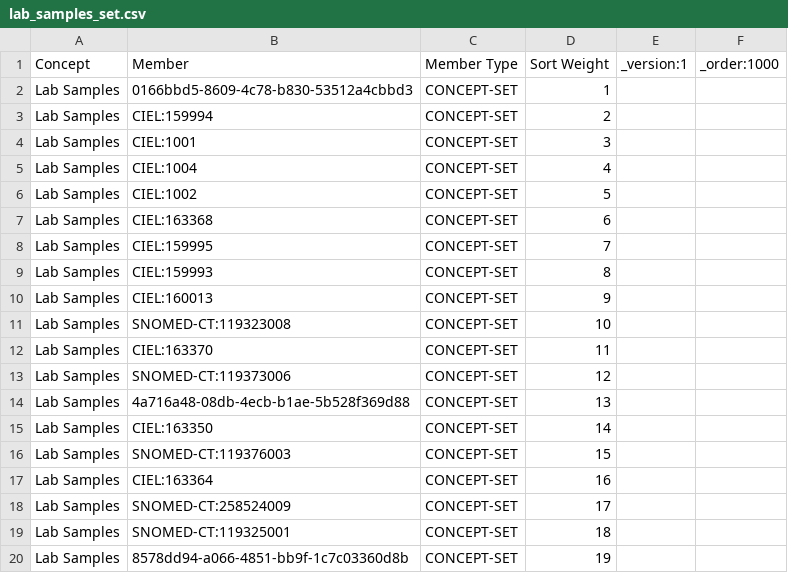
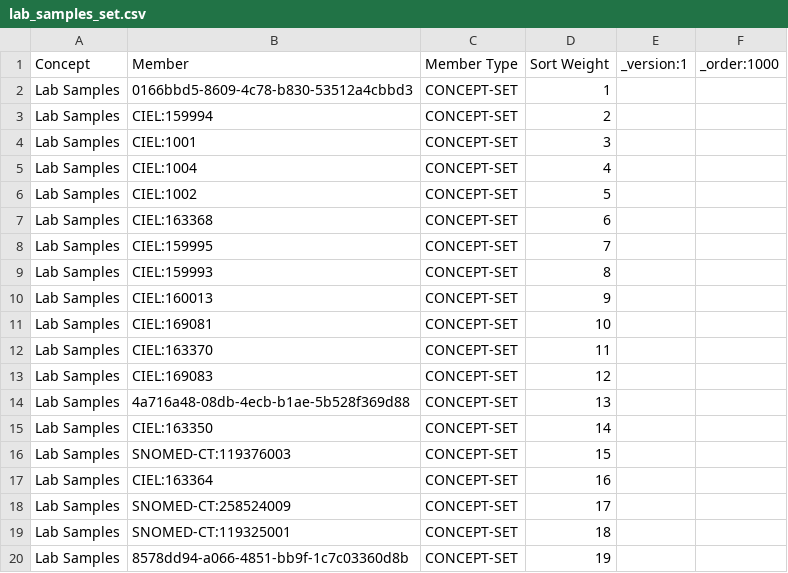
Before and after one commit to IPLit/clinic-config-indiadistro, a CSV file: masterdata/configuration/conceptsets/lab_samples_set.csv, drawn as a sheet.

```diff
--- a/masterdata/configuration/conceptsets/lab_samples_set.csv
+++ b/masterdata/configuration/conceptsets/lab_samples_set.csv
@@ -10,5 +10,5 @@ Lab Samples,CIEL:159993,CONCEPT-SET,8,,
 Lab Samples,CIEL:160013,CONCEPT-SET,9,,
-Lab Samples,SNOMED-CT:119323008,CONCEPT-SET,10,,
+Lab Samples,CIEL:169081,CONCEPT-SET,10,,
 Lab Samples,CIEL:163370,CONCEPT-SET,11,,
-Lab Samples,SNOMED-CT:119373006,CONCEPT-SET,12,,
+Lab Samples,CIEL:169083,CONCEPT-SET,12,,
 Lab Samples,4a716a48-08db-4ecb-b1ae-5b528f369d88,CONCEPT-SET,13,,
```
Also changed, not shown: masterdata/configuration/conceptsets/ciel_extension_answers_for_coded_tests.csv, masterdata/configuration/conceptsets/labTest_department_association.csv, 24 other files.
